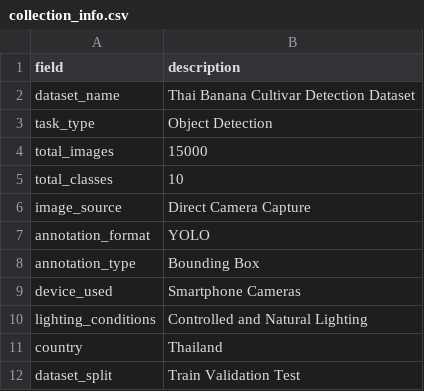
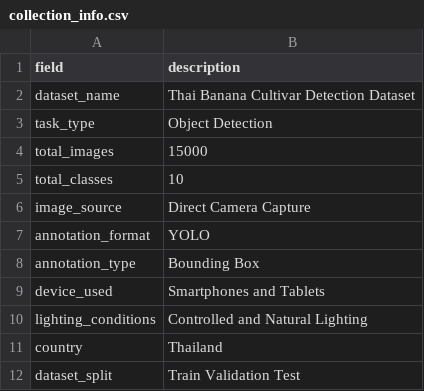
Before and after one commit to nestlekhemjira/thai-banana-dataset, a CSV file: Paper1-Normal_model/metadata/collection_info.csv, drawn as a sheet.

Commit message:
Update collection_info.csv

```diff
--- a/Paper1-Normal_model/metadata/collection_info.csv
+++ b/Paper1-Normal_model/metadata/collection_info.csv
@@ -8,3 +8,3 @@ annotation_format,YOLO
 annotation_type,Bounding Box
-device_used,Smartphone Cameras
+device_used,Smartphones and Tablets
 lighting_conditions,Controlled and Natural Lighting
```
